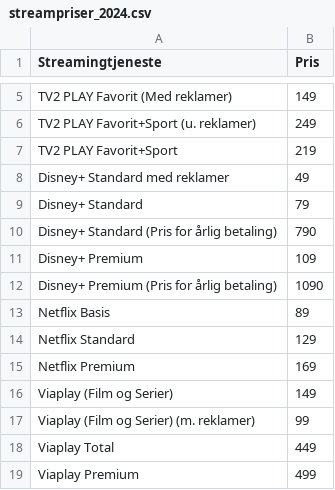
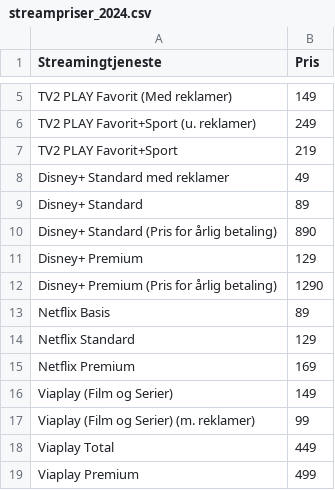
Before and after one commit to CWJNor/kanalcsv, a CSV file: streampriser_2024.csv, drawn as a sheet; only a part is shown, gaps mark what is left out.

Commit message:
Update file

```diff
--- a/streampriser_2024.csv
+++ b/streampriser_2024.csv
@@ -8,6 +8,6 @@ TV2 PLAY Favorit+Sport,219
 Disney+ Standard med reklamer,49
-Disney+ Standard,79
-Disney+ Standard (Pris for årlig betaling),790
-Disney+ Premium,109
-Disney+ Premium (Pris for årlig betaling),1090
+Disney+ Standard,89
+Disney+ Standard (Pris for årlig betaling),890
+Disney+ Premium,129
+Disney+ Premium (Pris for årlig betaling),1290
 Netflix Basis,89
```
